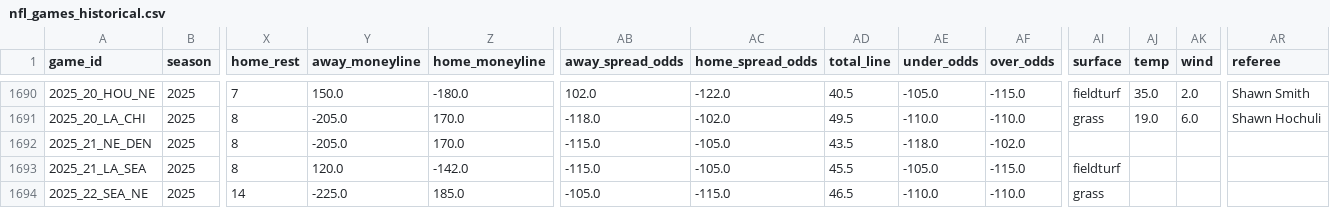
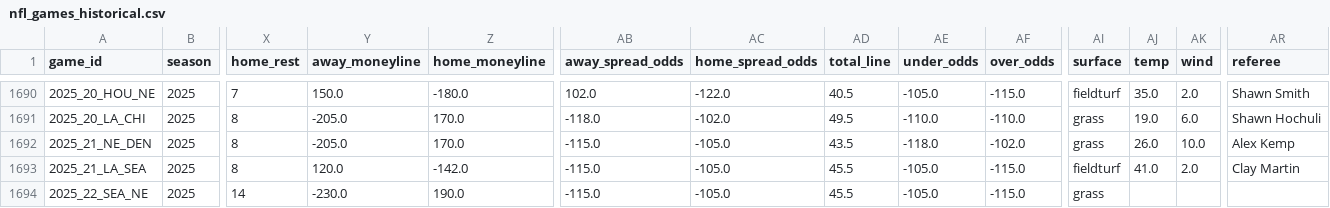
Before and after one commit to gmalbert/nfl-predictions, a CSV file: data_files/nfl_games_historical.csv, drawn as a sheet; only a part is shown, gaps mark what is left out; the diff names each change by its address in the sheet, - before the commit and + after, or states it on an @@ line.

Commit message:
Updated prediction model to help with spread

```diff
--- a/data_files/nfl_games_historical.csv
+++ b/data_files/nfl_games_historical.csv
-AI1692 (surface): (empty)
+AI1692 (surface): grass
-AJ1692 (temp): (empty)
+AJ1692 (temp): 26.0
-AK1692 (wind): (empty)
+AK1692 (wind): 10.0
-AR1692 (referee): (empty)
+AR1692 (referee): Alex Kemp
-AJ1693 (temp): (empty)
+AJ1693 (temp): 41.0
-AK1693 (wind): (empty)
+AK1693 (wind): 2.0
-AR1693 (referee): (empty)
+AR1693 (referee): Clay Martin
-Y1694 (away_moneyline): -225.0
+Y1694 (away_moneyline): -230.0
-Z1694 (home_moneyline): 185.0
+Z1694 (home_moneyline): 190.0
-AB1694 (away_spread_odds): -105.0
+AB1694 (away_spread_odds): -115.0
-AC1694 (home_spread_odds): -115.0
+AC1694 (home_spread_odds): -105.0
-AD1694 (total_line): 46.5
+AD1694 (total_line): 45.5
-AE1694 (under_odds): -110.0
+AE1694 (under_odds): -105.0
-AF1694 (over_odds): -110.0
+AF1694 (over_odds): -115.0
```
Also changed, not shown: data_files/model_feature_importances.csv, 6 other files.
